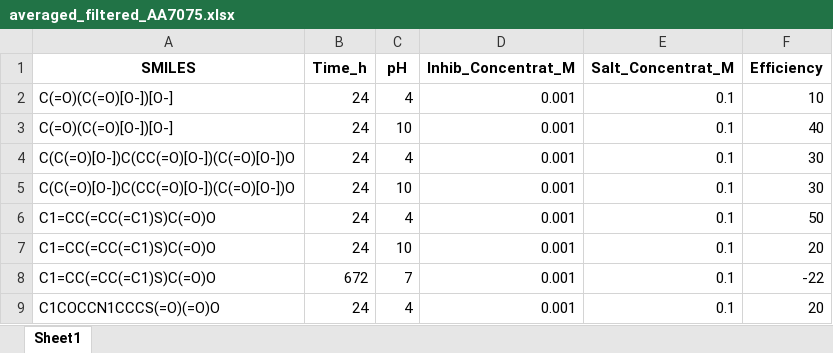
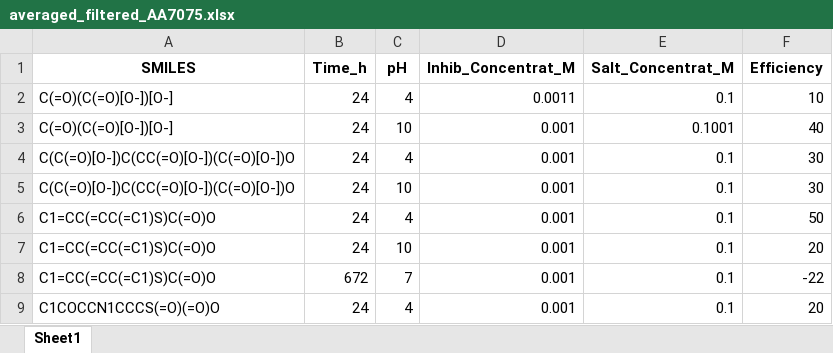
Before and after one commit to AC-BO-Hackathon/project-surface-science-syndicate, an Excel workbook: data/averaged_filtered_AA7075.xlsx, sheet Sheet1, drawn as a sheet; only a part is shown; values as stored, in another font and other column widths than the file's, no borders; the diff names each change by its address in the sheet, - before the commit and + after, or states it on an @@ line.

```diff
--- a/data/averaged_filtered_AA7075.xlsx (sheet Sheet1)
+++ b/data/averaged_filtered_AA7075.xlsx (sheet Sheet1)
-D2 (Inhib_Concentrat_M): 0.001
+D2 (Inhib_Concentrat_M): 0.0011
-E3 (Salt_Concentrat_M): 0.1
+E3 (Salt_Concentrat_M): 0.1001
```
Also changed, not shown: data/averaged_filtered_AA5000.xlsx, results/AA2024_simulation_10MC_50exp_1batch.xlsx, 25 other files.
